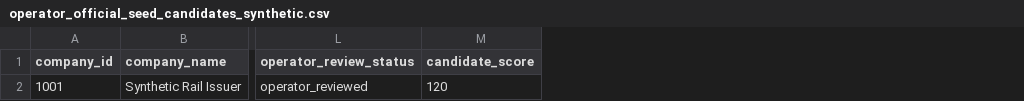
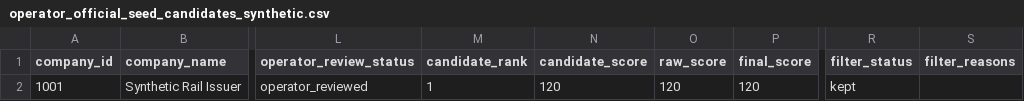
Before and after one commit to NotlimitGB/BondRadar, a CSV file: docs/examples/financial_reports/operator_official_seed_candidates_synthetic.csv, drawn as a sheet; only a part is shown, gaps mark what is left out; the diff names each change by its address in the sheet, - before the commit and + after, or states it on an @@ line.

Commit message:
Operator Seed Candidate Ranking And Noise Filter

```diff
--- a/docs/examples/financial_reports/operator_official_seed_candidates_synthetic.csv
+++ b/docs/examples/financial_reports/operator_official_seed_candidates_synthetic.csv
+column M (candidate_rank), row 2: 1
+column O (raw_score), row 2: 120
+column P (final_score), row 2: 120
+column R (filter_status), row 2: kept
+column S (filter_reasons), empty
```
Also changed, not shown: 8 other files.
